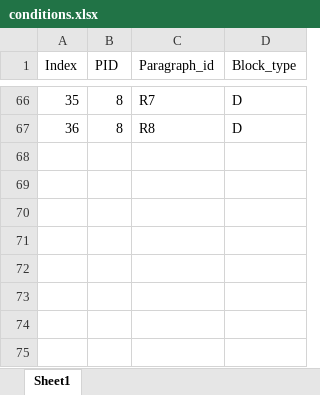
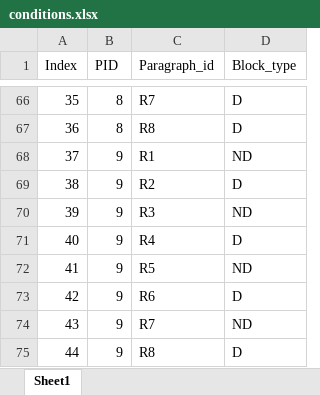
Before and after one commit to ovi-lab/EEG_reading_task, an Excel workbook: psychopy_experiment/conditions/conditions.xlsx, sheet Sheet1, drawn as a sheet; only a part is shown, gaps mark what is left out; values as stored, in another font and other column widths than the file's, no borders; the diff names each change by its address in the sheet, - before the commit and + after, or states it on an @@ line.

```diff
--- a/psychopy_experiment/conditions/conditions.xlsx (sheet Sheet1)
+++ b/psychopy_experiment/conditions/conditions.xlsx (sheet Sheet1)
+row 68: 37 | 9 | R1 | ND
+row 69: 38 | 9 | R2 | D
+row 70: 39 | 9 | R3 | ND
+row 71: 40 | 9 | R4 | D
+row 72: 41 | 9 | R5 | ND
+row 73: 42 | 9 | R6 | D
+row 74: 43 | 9 | R7 | ND
+row 75: 44 | 9 | R8 | D
```
Also changed, not shown: 5 other files.
